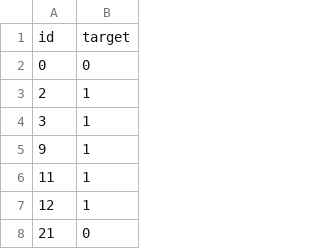
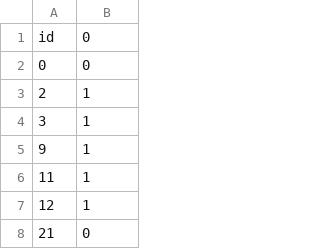
Before and after one commit to witek3100/kaggle-competitions, a CSV file: Natural Language Processing with Disaster Tweets/data/predictions/gaussian-nb.csv, drawn as a sheet; only a part is shown.

```diff
--- a/Natural Language Processing with Disaster Tweets/data/predictions/gaussian-nb.csv
+++ b/Natural Language Processing with Disaster Tweets/data/predictions/gaussian-nb.csv
@@ -1,2 +1,2 @@
-id,target
+id,0
 0,0
```
Also changed, not shown: 4 other files.
